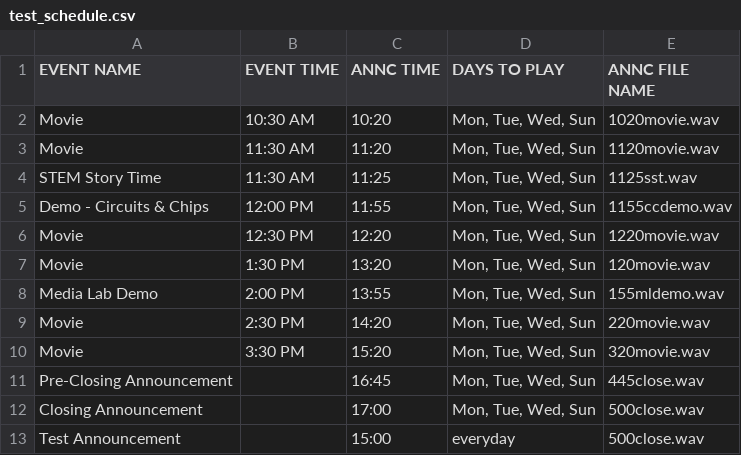
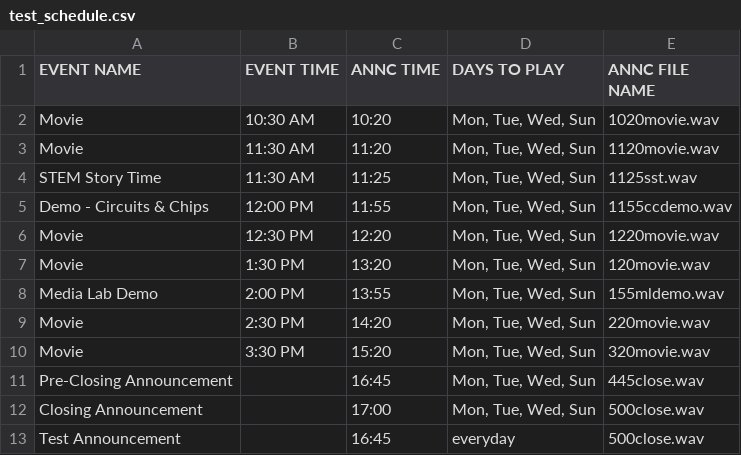
Before and after one commit to ptienpasertkij/most-audio-scheduler, a CSV file: test_schedule.csv, drawn as a sheet.

```diff
--- a/test_schedule.csv
+++ b/test_schedule.csv
@@ -12,2 +12,2 @@ Pre-Closing Announcement,,16:45,"Mon, Tue, Wed, Sun",445close.wav
 Closing Announcement,,17:00,"Mon, Tue, Wed, Sun",500close.wav
-Test Announcement,,15:00,"everyday",500close.wav
+Test Announcement,,16:45,"everyday",500close.wav
```
Also changed, not shown: 1 other file.
